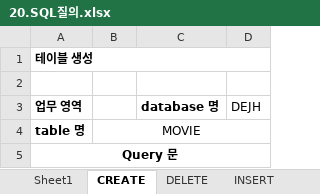
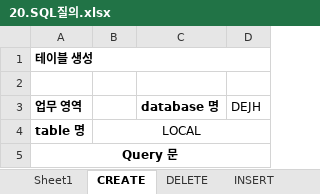
Before and after one commit to Cinema-System/My-Cinema, an Excel workbook: 최종발표/20.SQL질의.xlsx, sheet CREATE, drawn as a sheet; only a part is shown; values as stored, in another font and other column widths than the file's, no borders; the diff covers the shown part only; the diff names each change by its address in the sheet, - before the commit and + after, or states it on an @@ line.

```diff
--- a/최종발표/20.SQL질의.xlsx (sheet CREATE)
+++ b/최종발표/20.SQL질의.xlsx (sheet CREATE)
-B4: MOVIE
+B4: LOCAL
```
Also changed, not shown: 2 edited cells elsewhere in this sheet, 2 other files.
